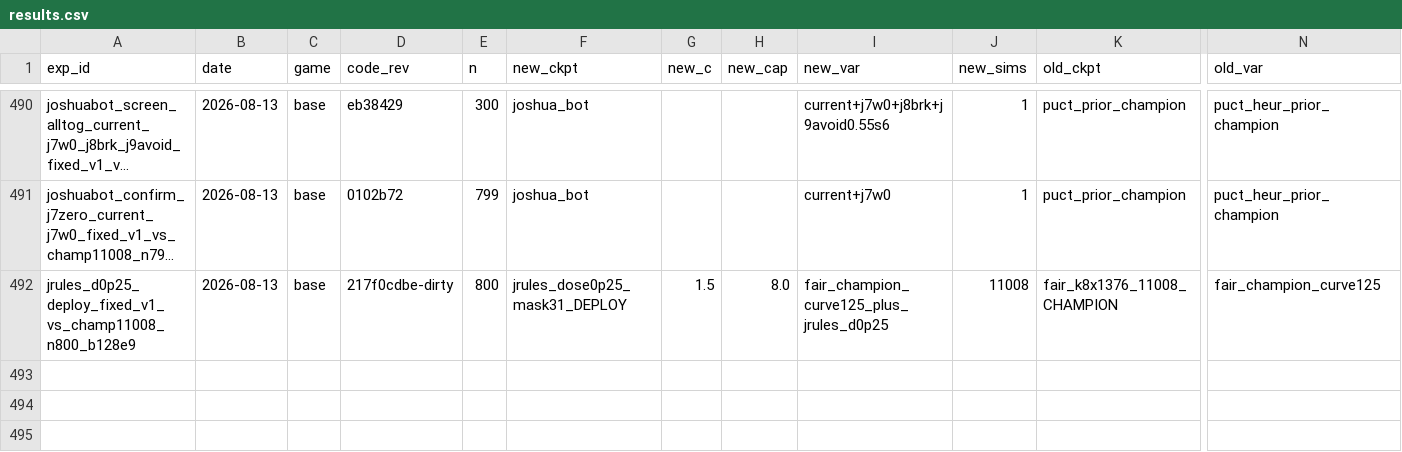
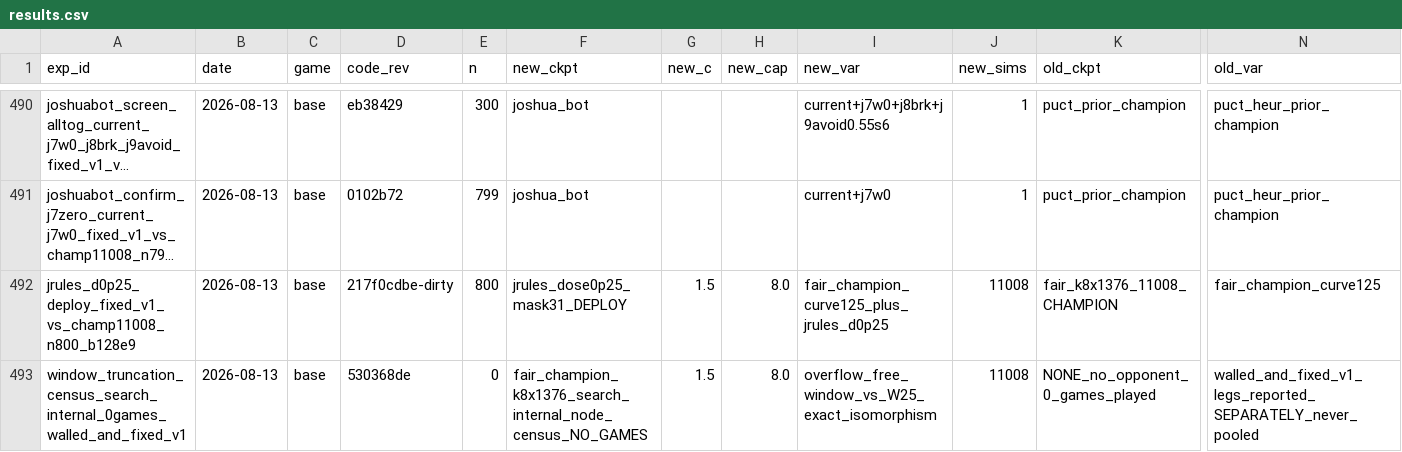
Before and after one commit to dentaljosh/carcassone, a CSV file: experiments/results.csv, drawn as a sheet; only a part is shown, gaps mark what is left out; long unchanged cells end in …; rows hold the shown columns only; the diff names each change by its address in the sheet, - before the commit and + after, or states it on an @@ line.

```diff
--- a/experiments/results.csv
+++ b/experiments/results.csv
+row 493: window_truncation_census_search_internal_0games_walled_and_fixed_v1 | 2026-08-13 | base | 530368de | 0 | fair_champion_k8x1376_search_internal_node_census_NO_GAMES | 1.5 | 8.0 | overflow_free_window_vs_W25_exact_isomorphism | 11008 | NONE_no_opponent_0_games_played | walled_and_fixed_v1_legs_reported_SEPARATELY_never_pooled
```
Also changed, not shown: 5 other files.
